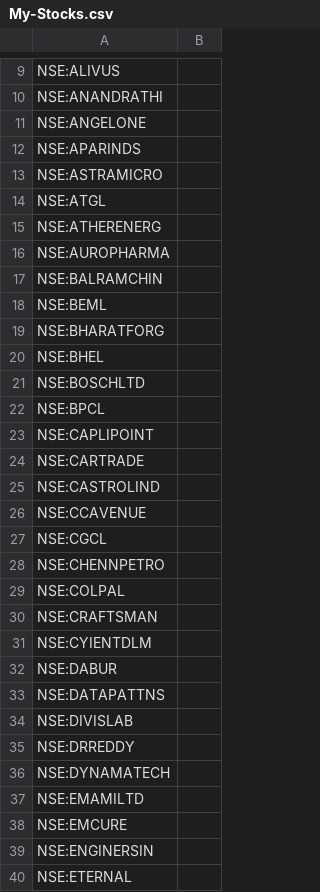
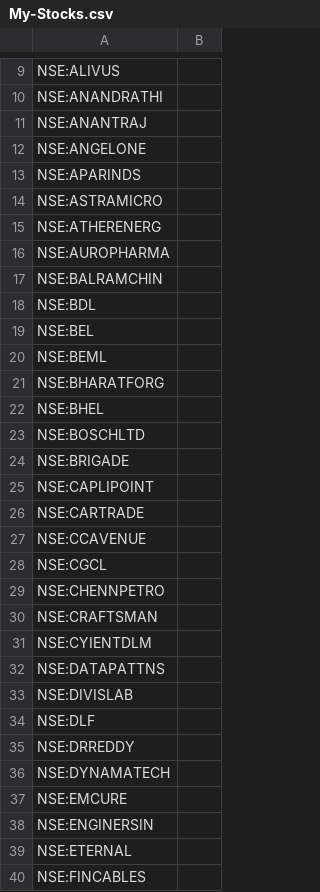
Before and after one commit to surajpjoshi/rsi-trading-system, a CSV file: My-Stocks.csv, drawn as a sheet; only a part is shown, gaps mark what is left out; the shorter side is filled out with more unchanged rows; the diff covers the shown part only.

Commit message:
Auto-update My-Stocks.csv from Google Sheets

```diff
--- a/My-Stocks.csv
+++ b/My-Stocks.csv
@@ -10,2 +10,3 @@
 "NSE:ANANDRATHI",""
+"NSE:ANANTRAJ",""
 "NSE:ANGELONE",""
@@ -13,3 +14,2 @@
 "NSE:ASTRAMICRO",""
-"NSE:ATGL",""
 "NSE:ATHERENERG",""
@@ -17,2 +17,4 @@
 "NSE:BALRAMCHIN",""
+"NSE:BDL",""
+"NSE:BEL",""
 "NSE:BEML",""
@@ -21,6 +23,5 @@
 "NSE:BOSCHLTD",""
-"NSE:BPCL",""
+"NSE:BRIGADE",""
 "NSE:CAPLIPOINT",""
 "NSE:CARTRADE",""
-"NSE:CASTROLIND",""
 "NSE:CCAVENUE",""
@@ -28,11 +29,9 @@
 "NSE:CHENNPETRO",""
-"NSE:COLPAL",""
 "NSE:CRAFTSMAN",""
 "NSE:CYIENTDLM",""
-"NSE:DABUR",""
 "NSE:DATAPATTNS",""
 "NSE:DIVISLAB",""
+"NSE:DLF",""
 "NSE:DRREDDY",""
 "NSE:DYNAMATECH",""
-"NSE:EMAMILTD",""
 "NSE:EMCURE",""
```
Also changed, not shown: 6 added rows, 10 removed rows and 3 edited cells elsewhere in this file.
